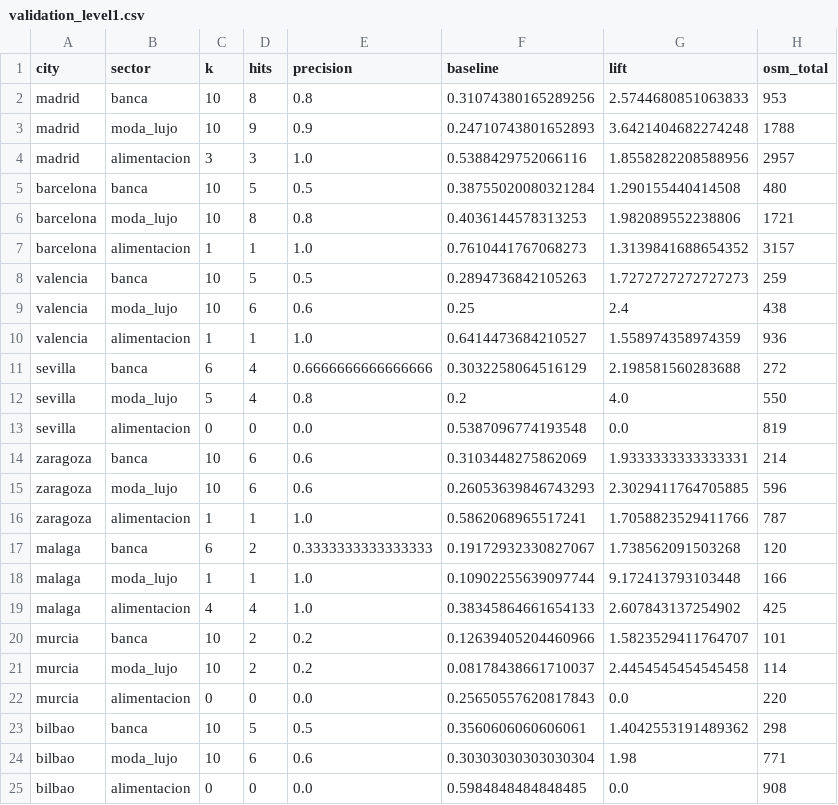
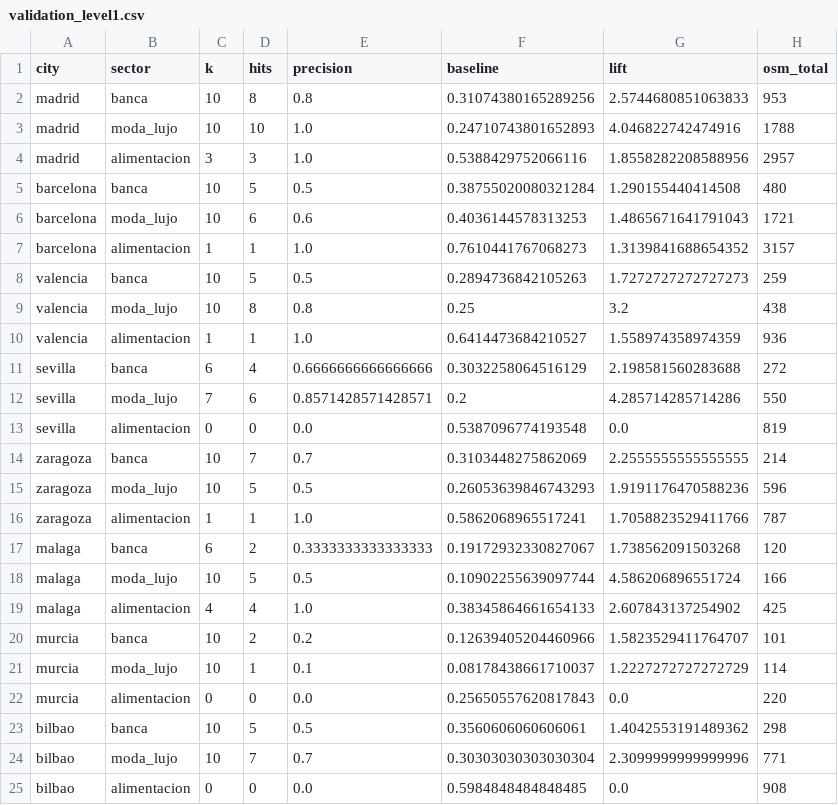
Before and after one commit to tobalcd/retailsync-insight, a CSV file: data/validation_level1.csv, drawn as a sheet; only a part is shown; the diff covers the shown part only.

```diff
--- a/data/validation_level1.csv
+++ b/data/validation_level1.csv
@@ -2,24 +2,24 @@ city,sector,k,hits,precision,baseline,lift,osm_total
 madrid,banca,10,8,0.8,0.31074380165289256,2.5744680851063833,953
-madrid,moda_lujo,10,9,0.9,0.24710743801652893,3.6421404682274248,1788
+madrid,moda_lujo,10,10,1.0,0.24710743801652893,4.046822742474916,1788
 madrid,alimentacion,3,3,1.0,0.5388429752066116,1.8558282208588956,2957
 barcelona,banca,10,5,0.5,0.38755020080321284,1.290155440414508,480
-barcelona,moda_lujo,10,8,0.8,0.4036144578313253,1.982089552238806,1721
+barcelona,moda_lujo,10,6,0.6,0.4036144578313253,1.4865671641791043,1721
 barcelona,alimentacion,1,1,1.0,0.7610441767068273,1.3139841688654352,3157
 valencia,banca,10,5,0.5,0.2894736842105263,1.7272727272727273,259
-valencia,moda_lujo,10,6,0.6,0.25,2.4,438
+valencia,moda_lujo,10,8,0.8,0.25,3.2,438
 valencia,alimentacion,1,1,1.0,0.6414473684210527,1.558974358974359,936
 sevilla,banca,6,4,0.6666666666666666,0.3032258064516129,2.198581560283688,272
-sevilla,moda_lujo,5,4,0.8,0.2,4.0,550
+sevilla,moda_lujo,7,6,0.8571428571428571,0.2,4.285714285714286,550
 sevilla,alimentacion,0,0,0.0,0.5387096774193548,0.0,819
-zaragoza,banca,10,6,0.6,0.3103448275862069,1.9333333333333331,214
-zaragoza,moda_lujo,10,6,0.6,0.26053639846743293,2.3029411764705885,596
+zaragoza,banca,10,7,0.7,0.3103448275862069,2.2555555555555555,214
+zaragoza,moda_lujo,10,5,0.5,0.26053639846743293,1.9191176470588236,596
 zaragoza,alimentacion,1,1,1.0,0.5862068965517241,1.7058823529411766,787
 malaga,banca,6,2,0.3333333333333333,0.19172932330827067,1.738562091503268,120
-malaga,moda_lujo,1,1,1.0,0.10902255639097744,9.172413793103448,166
+malaga,moda_lujo,10,5,0.5,0.10902255639097744,4.586206896551724,166
 malaga,alimentacion,4,4,1.0,0.38345864661654133,2.607843137254902,425
 murcia,banca,10,2,0.2,0.12639405204460966,1.5823529411764707,101
-murcia,moda_lujo,10,2,0.2,0.08178438661710037,2.4454545454545458,114
+murcia,moda_lujo,10,1,0.1,0.08178438661710037,1.2227272727272729,114
 murcia,alimentacion,0,0,0.0,0.25650557620817843,0.0,220
 bilbao,banca,10,5,0.5,0.3560606060606061,1.4042553191489362,298
-bilbao,moda_lujo,10,6,0.6,0.30303030303030304,1.98,771
+bilbao,moda_lujo,10,7,0.7,0.30303030303030304,2.3099999999999996,771
 bilbao,alimentacion,0,0,0.0,0.5984848484848485,0.0,908
```
Also changed, not shown: 4 edited cells elsewhere in this file, 9 other files.
